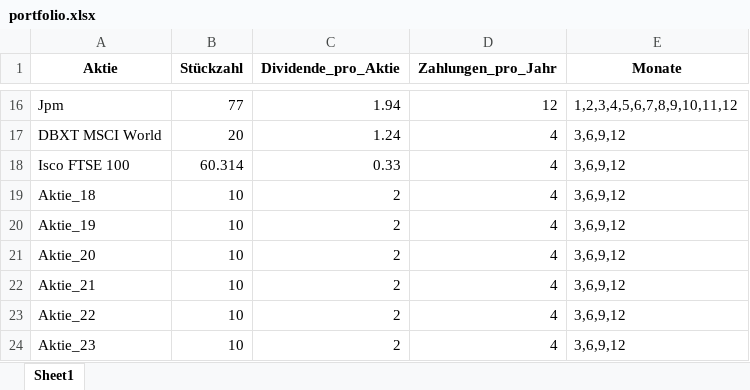
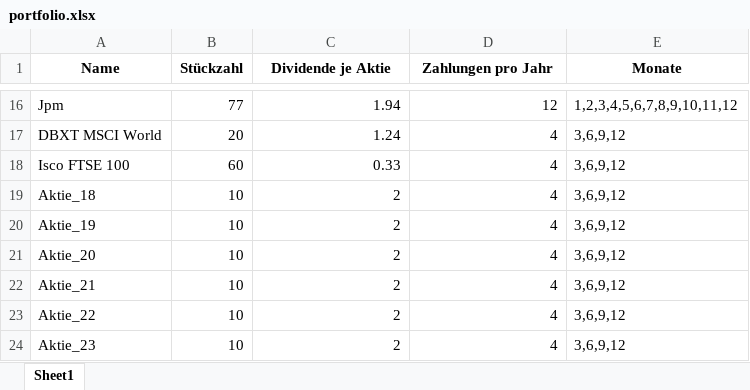
Before and after one commit to eckdoris/dividenden-tracker-excel, an Excel workbook: portfolio.xlsx, sheet Sheet1, drawn as a sheet; only a part is shown, gaps mark what is left out; values as stored, in another font and other column widths than the file's, no borders; the diff names each change by its address in the sheet, - before the commit and + after, or states it on an @@ line.

Commit message:
Add files via upload

```diff
--- a/portfolio.xlsx (sheet Sheet1)
+++ b/portfolio.xlsx (sheet Sheet1)
-A1: Aktie
+A1: Name
-C1: Dividende_pro_Aktie
+C1: Dividende je Aktie
-D1: Zahlungen_pro_Jahr
+D1: Zahlungen pro Jahr
-B18 (Stückzahl): 60.314
+B18 (Stückzahl): 60
```
